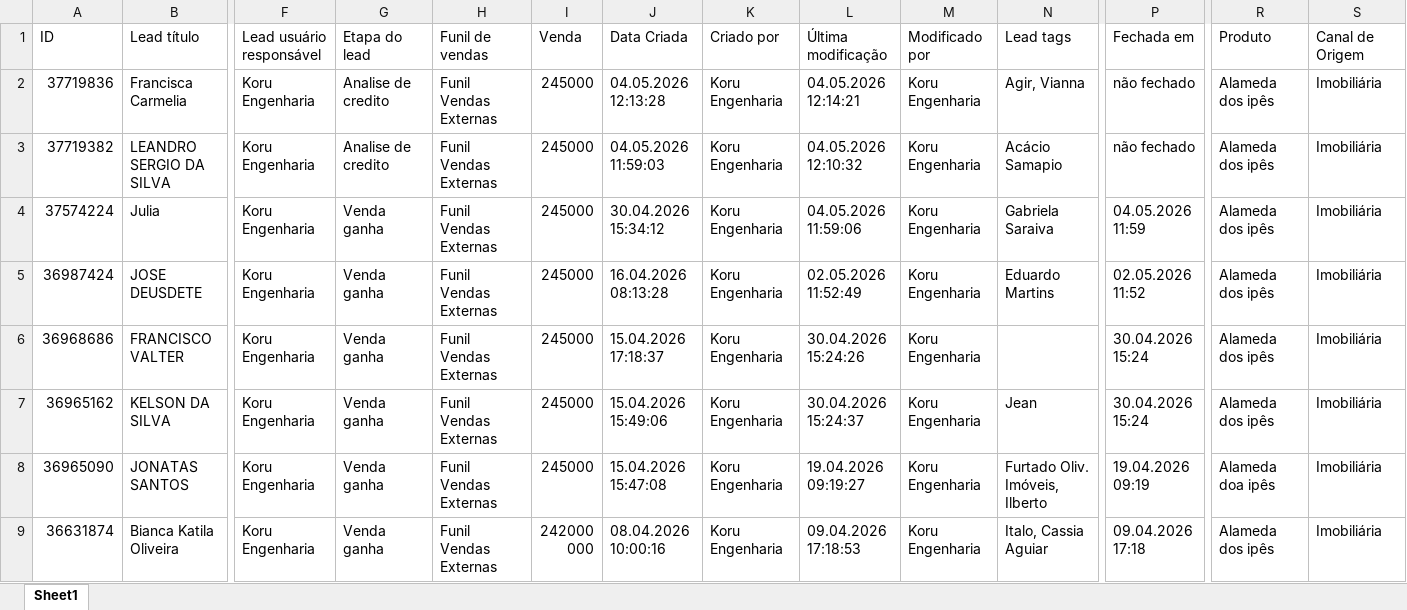
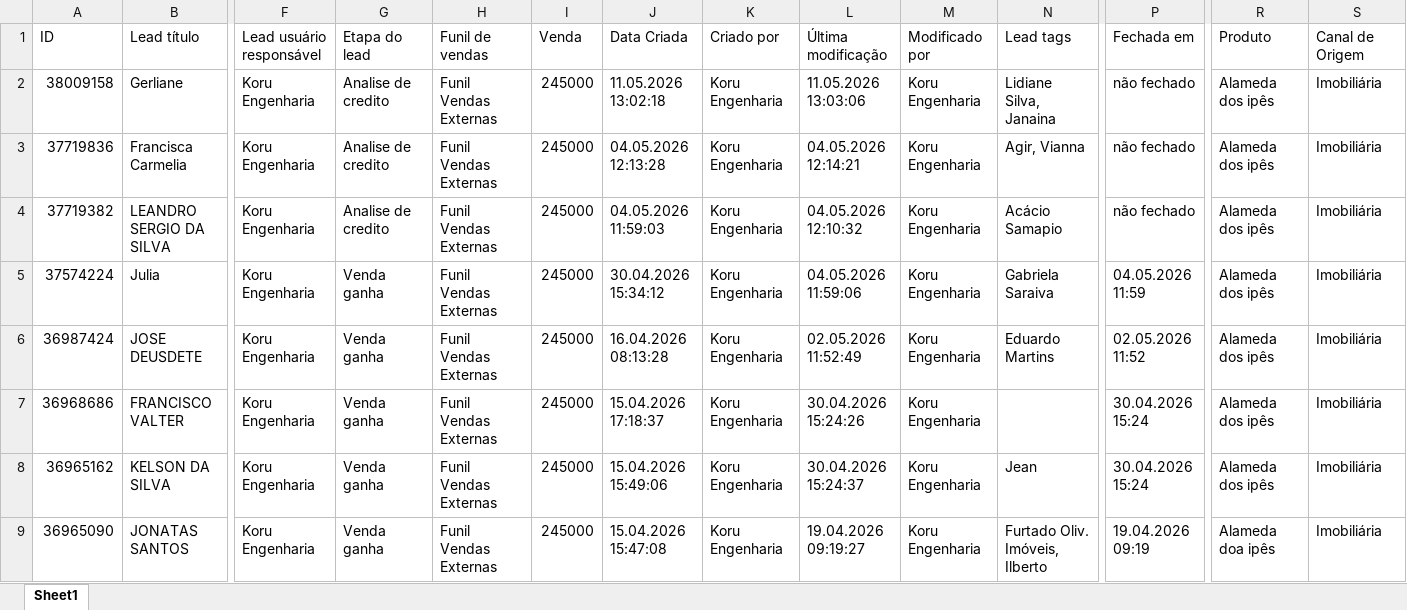
Before and after one commit to lucaslpbs/lp-traffic-solutions, an Excel workbook: public/data/Funil Vendas Externas.xlsx, sheet Sheet1, drawn as a sheet; only a part is shown, gaps mark what is left out; the shorter side is filled out with more unchanged rows; values as stored, in another font and other column widths than the file's, no borders; rows hold the shown columns only; the diff names each change by its address in the sheet, - before the commit and + after, or states it on an @@ line.

```diff
--- a/public/data/Funil Vendas Externas.xlsx (sheet Sheet1)
+++ b/public/data/Funil Vendas Externas.xlsx (sheet Sheet1)
+row 2: 38009158 | Gerliane | Koru Engenharia | Analise de credito | Funil Vendas Externas | 245000 | 11.05.2026 13:02:18 | Koru Engenharia | 11.05.2026 13:03:06 | Koru Engenharia | Lidiane Silva, Janaina | não fechado | Alameda dos ipês | Imobiliária
```
Also changed, not shown: public/data/Funil Vendas Internas.xlsx, 1 other file.
